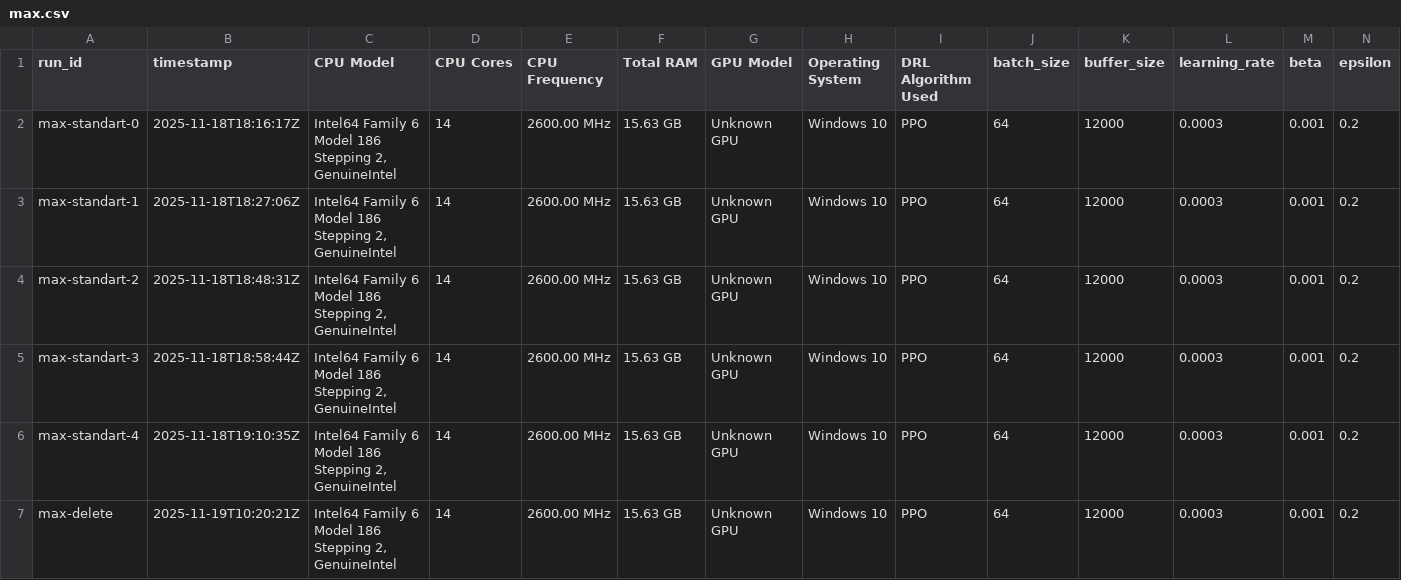
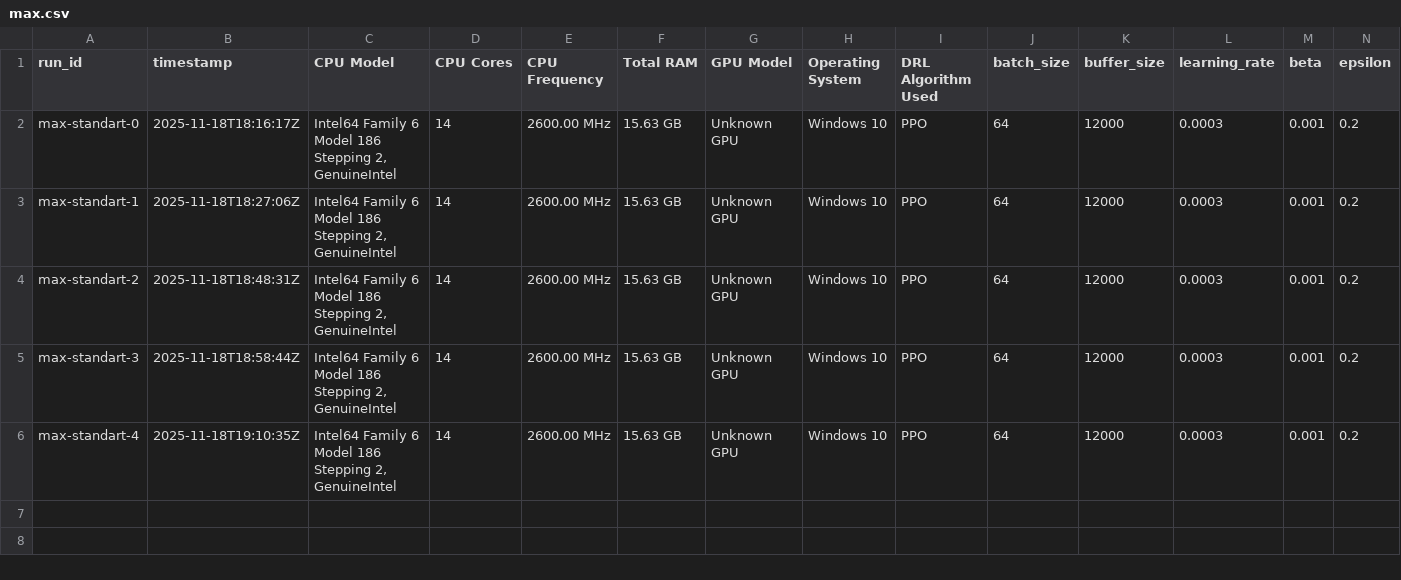
Before and after one commit to omar1575/project_2_1_group_7, a CSV file: Data/max.csv, drawn as a sheet; only a part is shown; rows hold the shown columns only; the diff names each change by its address in the sheet, - before the commit and + after, or states it on an @@ line.

```diff
--- a/Data/max.csv
+++ b/Data/max.csv
-row 7: max-delete | 2025-11-19T10:20:21Z | Intel64 Family 6 Model 186 Stepping 2, GenuineIntel | 14 | 2600.00 MHz | 15.63 GB | Unknown GPU | Windows 10 | PPO | 64 | 12000 | 0.0003 | 0.001 | 0.2
```
Also changed, not shown: 1 other file.
